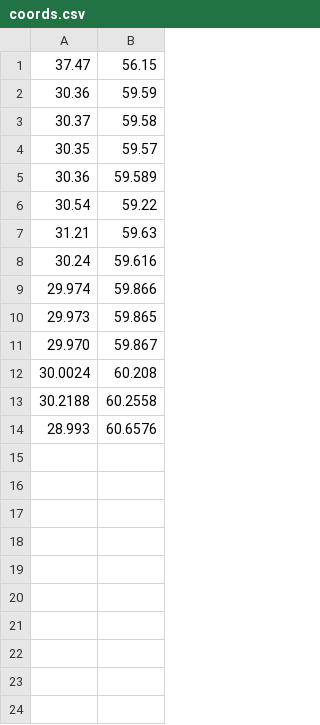
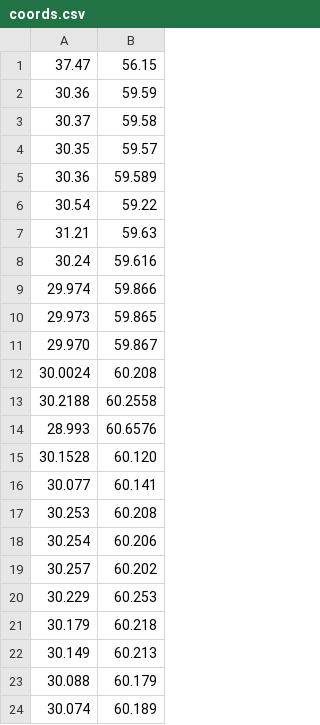
Before and after one commit to DGersmv/tashi-ani, a CSV file: public/points/coords.csv, drawn as a sheet.

Commit message:
new points

```diff
--- a/public/points/coords.csv
+++ b/public/points/coords.csv
@@ -14 +14,11 @@
 28.993;60.6576;
+30.1528;60.120;
+30.077;60.141;
+30.253;60.208;
+30.254;60.206;
+30.257;60.202;
+30.229;60.253;
+30.179;60.218;
+30.149;60.213;
+30.088;60.179;
+30.074;60.189;
```
